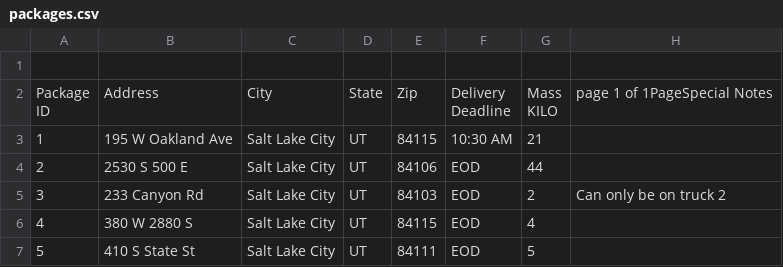
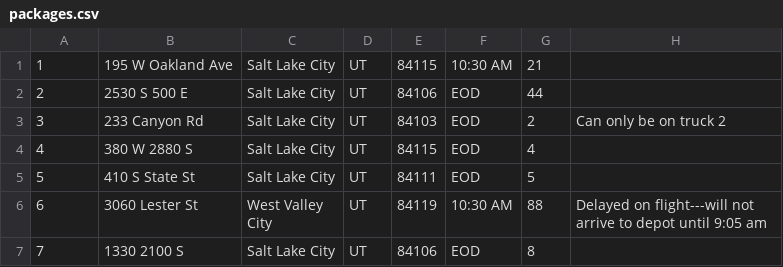
Before and after one commit to BradyBassett/PackageDeliveryRouter, a CSV file: src/data/packages.csv, drawn as a sheet; only a part is shown; the shorter side is filled out with more unchanged rows; ↵ is a line break in a cell; the diff names each change by its address in the sheet, - before the commit and + after, or states it on an @@ line.

```diff
--- a/src/data/packages.csv
+++ b/src/data/packages.csv
-row 1: (empty)
-row 2: Package ↵ ID | Address | City | State | Zip | Delivery ↵ Deadline | Mass ↵ KILO | page 1 of 1PageSpecial Notes
```
Also changed, not shown: src/data/distances.csv, 12 other files.
